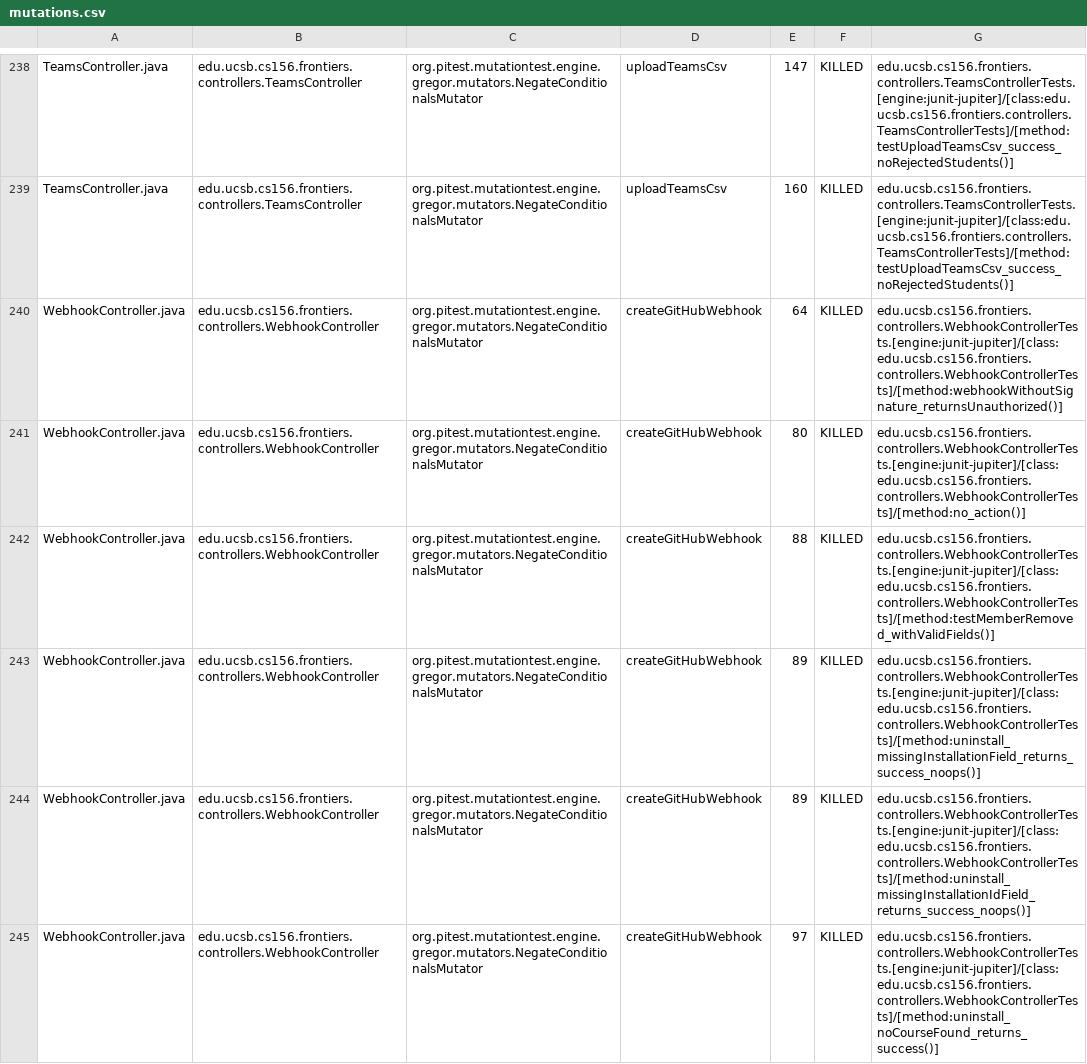
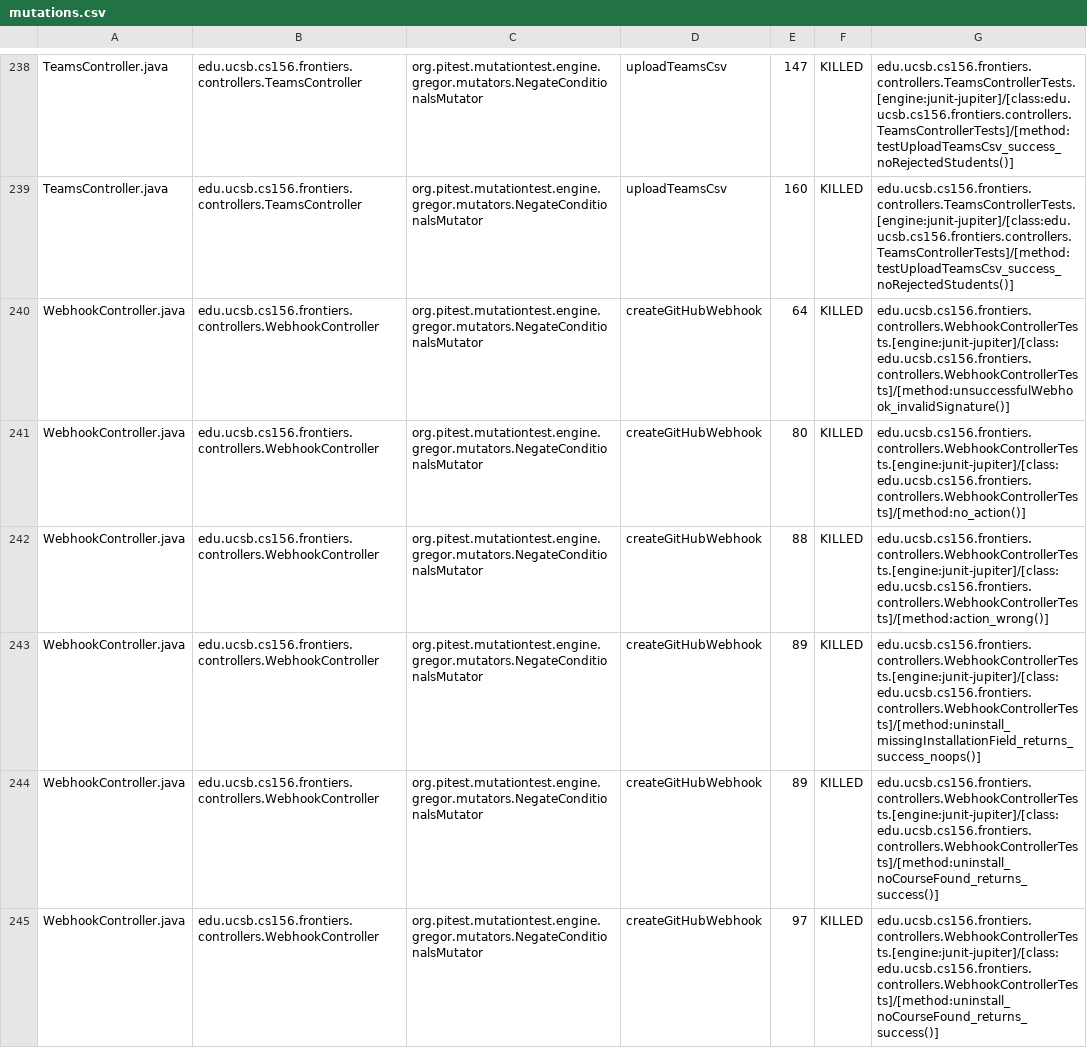
Before and after one commit to ucsb-cs156-f25/proj-frontiers-f25-12, a CSV file: prs/40/pitest/mutations.csv, drawn as a sheet; only a part is shown, gaps mark what is left out; the diff covers the shown part only.

Commit message:
Deploying to gh-pages from @ ucsb-cs156-f25/proj-frontiers-f25-12@f559e31d8f561744c722d728062c8cdea00eb9ba 🚀

```diff
--- a/prs/40/pitest/mutations.csv
+++ b/prs/40/pitest/mutations.csv
@@ -239,7 +239,7 @@ TeamsController.java,edu.ucsb.cs156.frontiers.controllers.TeamsController,org.pi
 TeamsController.java,edu.ucsb.cs156.frontiers.controllers.TeamsController,org.pitest.mutationtest.engine.gregor.mutators.NegateConditionalsMutator,uploadTeamsCsv,160,KILLED,edu.ucsb.cs156.frontiers.controllers.TeamsControllerTests.[engine:junit-jupiter]/[class:edu.ucsb.cs156.frontiers.controllers.TeamsControllerTests]/[method:testUploadTeamsCsv_success_noRejectedStudents()]
-WebhookController.java,edu.ucsb.cs156.frontiers.controllers.WebhookController,org.pitest.mutationtest.engine.gregor.mutators.NegateConditionalsMutator,createGitHubWebhook,64,KILLED,edu.ucsb.cs156.frontiers.controllers.WebhookControllerTests.[engine:junit-jupiter]/[class:edu.ucsb.cs156.frontiers.controllers.WebhookControllerTests]/[method:webhookWithoutSignature_returnsUnauthorized()]
+WebhookController.java,edu.ucsb.cs156.frontiers.controllers.WebhookController,org.pitest.mutationtest.engine.gregor.mutators.NegateConditionalsMutator,createGitHubWebhook,64,KILLED,edu.ucsb.cs156.frontiers.controllers.WebhookControllerTests.[engine:junit-jupiter]/[class:edu.ucsb.cs156.frontiers.controllers.WebhookControllerTests]/[method:unsuccessfulWebhook_invalidSignature()]
 WebhookController.java,edu.ucsb.cs156.frontiers.controllers.WebhookController,org.pitest.mutationtest.engine.gregor.mutators.NegateConditionalsMutator,createGitHubWebhook,80,KILLED,edu.ucsb.cs156.frontiers.controllers.WebhookControllerTests.[engine:junit-jupiter]/[class:edu.ucsb.cs156.frontiers.controllers.WebhookControllerTests]/[method:no_action()]
-WebhookController.java,edu.ucsb.cs156.frontiers.controllers.WebhookController,org.pitest.mutationtest.engine.gregor.mutators.NegateConditionalsMutator,createGitHubWebhook,88,KILLED,edu.ucsb.cs156.frontiers.controllers.WebhookControllerTests.[engine:junit-jupiter]/[class:edu.ucsb.cs156.frontiers.controllers.WebhookControllerTests]/[method:testMemberRemoved_withValidFields()]
+WebhookController.java,edu.ucsb.cs156.frontiers.controllers.WebhookController,org.pitest.mutationtest.engine.gregor.mutators.NegateConditionalsMutator,createGitHubWebhook,88,KILLED,edu.ucsb.cs156.frontiers.controllers.WebhookControllerTests.[engine:junit-jupiter]/[class:edu.ucsb.cs156.frontiers.controllers.WebhookControllerTests]/[method:action_wrong()]
 WebhookController.java,edu.ucsb.cs156.frontiers.controllers.WebhookController,org.pitest.mutationtest.engine.gregor.mutators.NegateConditionalsMutator,createGitHubWebhook,89,KILLED,edu.ucsb.cs156.frontiers.controllers.WebhookControllerTests.[engine:junit-jupiter]/[class:edu.ucsb.cs156.frontiers.controllers.WebhookControllerTests]/[method:uninstall_missingInstallationField_returns_success_noops()]
-WebhookController.java,edu.ucsb.cs156.frontiers.controllers.WebhookController,org.pitest.mutationtest.engine.gregor.mutators.NegateConditionalsMutator,createGitHubWebhook,89,KILLED,edu.ucsb.cs156.frontiers.controllers.WebhookControllerTests.[engine:junit-jupiter]/[class:edu.ucsb.cs156.frontiers.controllers.WebhookControllerTests]/[method:uninstall_missingInstallationIdField_returns_success_noops()]
+WebhookController.java,edu.ucsb.cs156.frontiers.controllers.WebhookController,org.pitest.mutationtest.engine.gregor.mutators.NegateConditionalsMutator,createGitHubWebhook,89,KILLED,edu.ucsb.cs156.frontiers.controllers.WebhookControllerTests.[engine:junit-jupiter]/[class:edu.ucsb.cs156.frontiers.controllers.WebhookControllerTests]/[method:uninstall_noCourseFound_returns_success()]
 WebhookController.java,edu.ucsb.cs156.frontiers.controllers.WebhookController,org.pitest.mutationtest.engine.gregor.mutators.NegateConditionalsMutator,createGitHubWebhook,97,KILLED,edu.ucsb.cs156.frontiers.controllers.WebhookControllerTests.[engine:junit-jupiter]/[class:edu.ucsb.cs156.frontiers.controllers.WebhookControllerTests]/[method:uninstall_noCourseFound_returns_success()]
```
Also changed, not shown: 51 edited cells elsewhere in this file, 53 other files.
